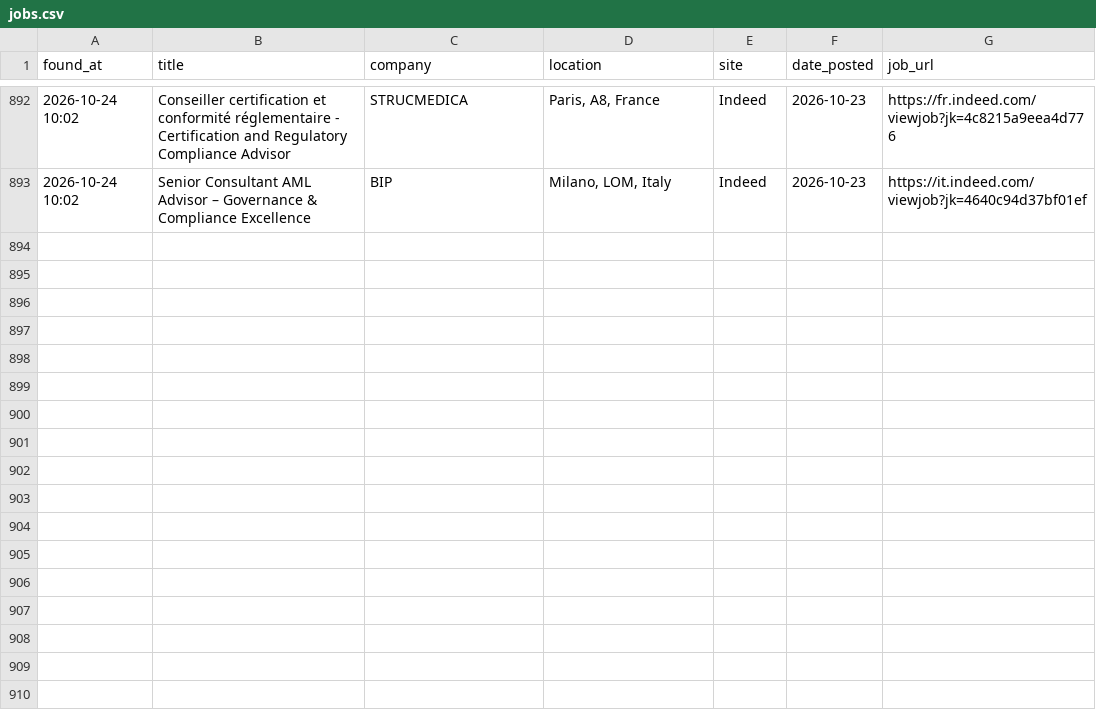
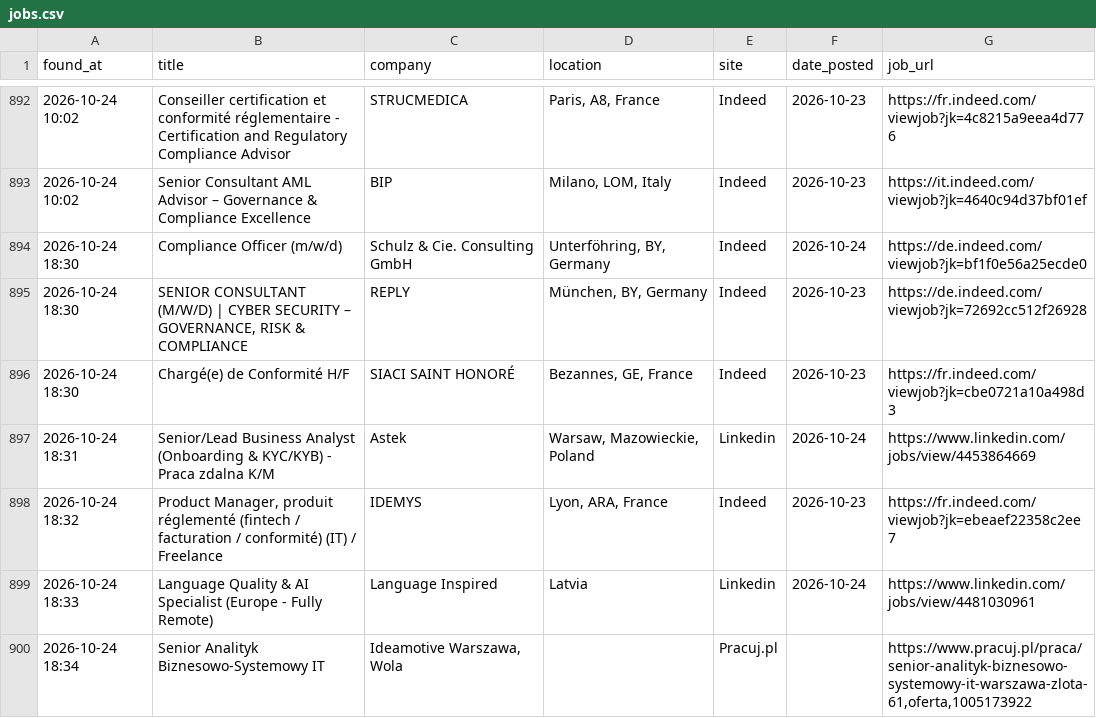
Before and after one commit to trpelka/job-scraper-bot, a CSV file: jobs.csv, drawn as a sheet; only a part is shown, gaps mark what is left out; the diff names each change by its address in the sheet, - before the commit and + after, or states it on an @@ line.

```diff
--- a/jobs.csv
+++ b/jobs.csv
+row 894: 2026-10-24 18:30 | Compliance Officer (m/w/d) | Schulz & Cie. Consulting GmbH | Unterföhring, BY, Germany | Indeed | 2026-10-24 | https://de.indeed.com/viewjob?jk=bf1f0e56a25ecde0
+row 895: 2026-10-24 18:30 | SENIOR CONSULTANT (M/W/D) | CYBER SECURITY – GOVERNANCE, RISK & COMPLIANCE | REPLY | München, BY, Germany | Indeed | 2026-10-23 | https://de.indeed.com/viewjob?jk=72692cc512f26928
+row 896: 2026-10-24 18:30 | Chargé(e) de Conformité H/F | SIACI SAINT HONORÉ | Bezannes, GE, France | Indeed | 2026-10-23 | https://fr.indeed.com/viewjob?jk=cbe0721a10a498d3
+row 897: 2026-10-24 18:31 | Senior/Lead Business Analyst (Onboarding & KYC/KYB) - Praca zdalna K/M | Astek | Warsaw, Mazowieckie, Poland | Linkedin | 2026-10-24 | https://www.linkedin.com/jobs/view/4453864669
+row 898: 2026-10-24 18:32 | Product Manager, produit réglementé (fintech / facturation / conformité) (IT) / Freelance | IDEMYS | Lyon, ARA, France | Indeed | 2026-10-23 | https://fr.indeed.com/viewjob?jk=ebeaef22358c2ee7
+row 899: 2026-10-24 18:33 | Language Quality & AI Specialist (Europe - Fully Remote) | Language Inspired | Latvia | Linkedin | 2026-10-24 | https://www.linkedin.com/jobs/view/4481030961
+row 900: 2026-10-24 18:34 | Senior Analityk Biznesowo-Systemowy IT | Ideamotive Warszawa, Wola |  | Pracuj.pl |  | https://www.pracuj.pl/praca/senior-analityk-biznesowo-systemowy-it-warszawa-zlota-61,oferta,1005173922
```
Also changed, not shown: 1 other file.
